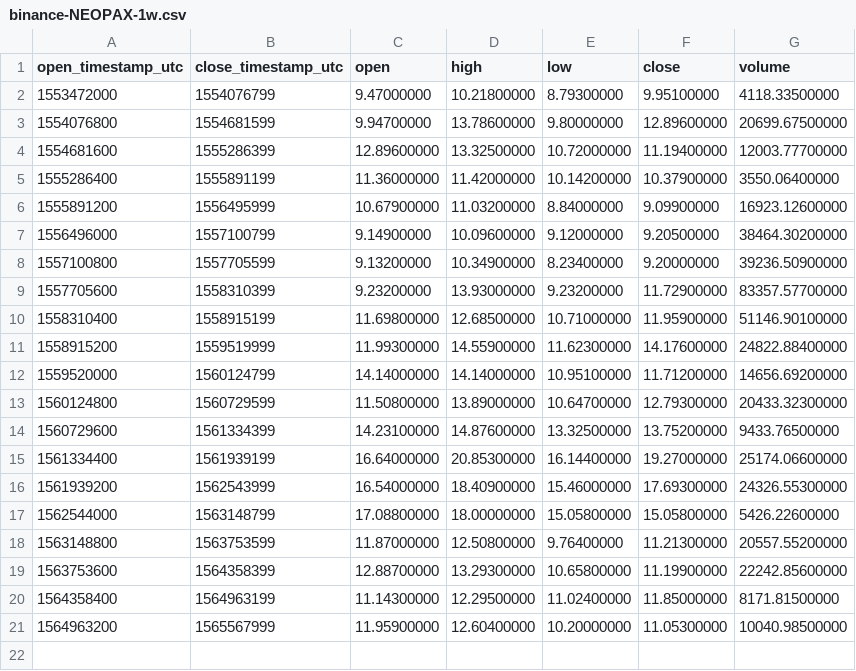
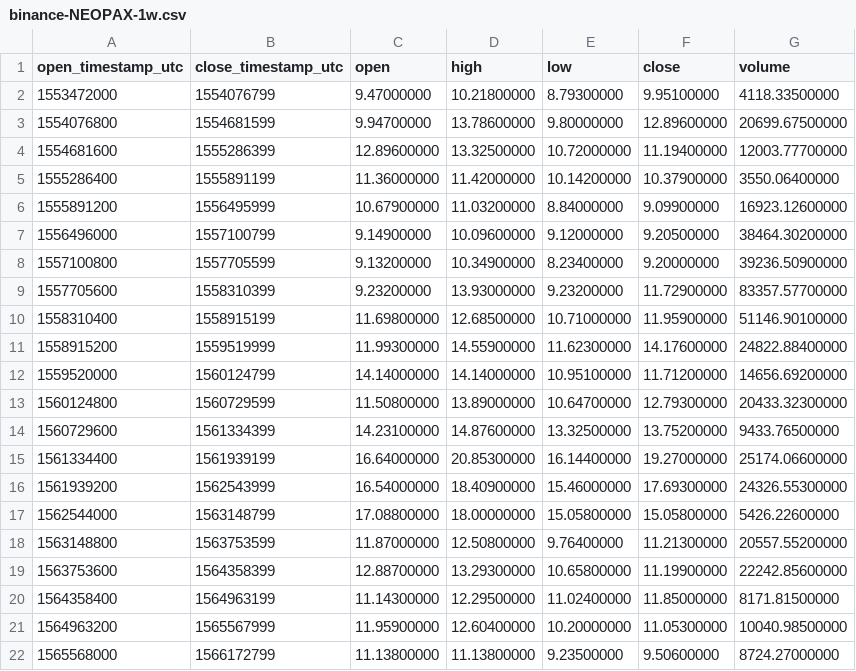
Before and after one commit to cryptobigbro/binance-NEOPAX, a CSV file: binance-NEOPAX-1w.csv, drawn as a sheet; the diff names each change by its address in the sheet, - before the commit and + after, or states it on an @@ line.

```diff
--- a/binance-NEOPAX-1w.csv
+++ b/binance-NEOPAX-1w.csv
+row 22: 1565568000 | 1566172799 | 11.13800000 | 11.13800000 | 9.23500000 | 9.50600000 | 8724.27000000
```
Also changed, not shown: binance-NEOPAX-1d.csv, binance-NEOPAX-1h.csv.
